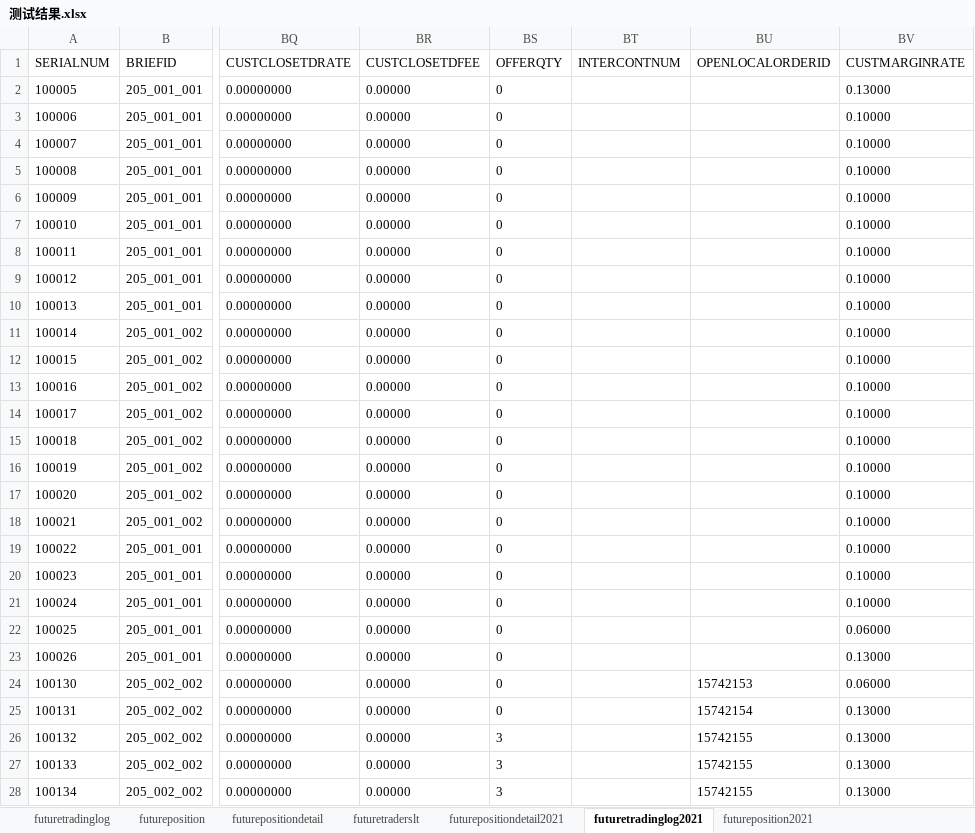
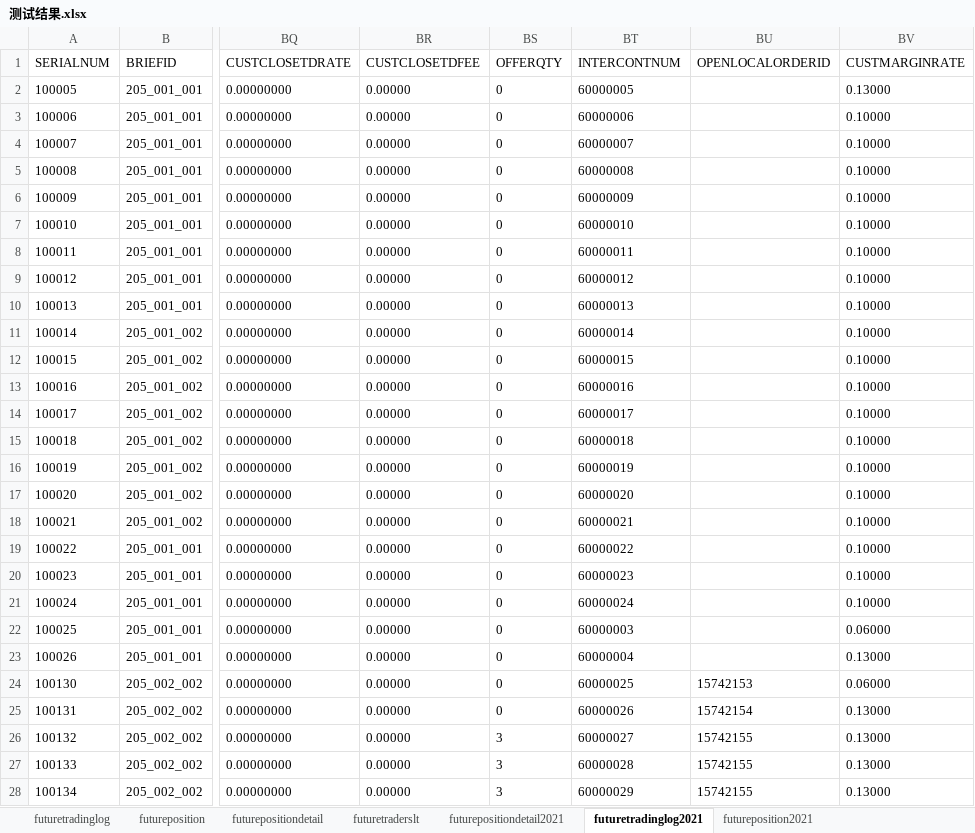
Before and after one commit to jiaozhenpeng/source, an Excel workbook: 用例数据/期货市场/D市场交易数据/期货开仓/测试结果.xlsx, sheet futuretradinglog2021, drawn as a sheet; only a part is shown, gaps mark what is left out; values as stored, in another font and other column widths than the file's, no borders; the diff covers the shown part only; the diff names each change by its address in the sheet, - before the commit and + after, or states it on an @@ line.

```diff
--- a/用例数据/期货市场/D市场交易数据/期货开仓/测试结果.xlsx (sheet futuretradinglog2021)
+++ b/用例数据/期货市场/D市场交易数据/期货开仓/测试结果.xlsx (sheet futuretradinglog2021)
-BT2 (INTERCONTNUM): (empty)
+BT2 (INTERCONTNUM): 60000005
-BT3 (INTERCONTNUM): (empty)
+BT3 (INTERCONTNUM): 60000006
-BT4 (INTERCONTNUM): (empty)
+BT4 (INTERCONTNUM): 60000007
-BT5 (INTERCONTNUM): (empty)
+BT5 (INTERCONTNUM): 60000008
-BT6 (INTERCONTNUM): (empty)
+BT6 (INTERCONTNUM): 60000009
-BT7 (INTERCONTNUM): (empty)
+BT7 (INTERCONTNUM): 60000010
-BT8 (INTERCONTNUM): (empty)
+BT8 (INTERCONTNUM): 60000011
-BT9 (INTERCONTNUM): (empty)
+BT9 (INTERCONTNUM): 60000012
-BT10 (INTERCONTNUM): (empty)
+BT10 (INTERCONTNUM): 60000013
-BT11 (INTERCONTNUM): (empty)
+BT11 (INTERCONTNUM): 60000014
-BT12 (INTERCONTNUM): (empty)
+BT12 (INTERCONTNUM): 60000015
-BT13 (INTERCONTNUM): (empty)
+BT13 (INTERCONTNUM): 60000016
-BT14 (INTERCONTNUM): (empty)
+BT14 (INTERCONTNUM): 60000017
-BT15 (INTERCONTNUM): (empty)
+BT15 (INTERCONTNUM): 60000018
-BT16 (INTERCONTNUM): (empty)
+BT16 (INTERCONTNUM): 60000019
-BT17 (INTERCONTNUM): (empty)
+BT17 (INTERCONTNUM): 60000020
-BT18 (INTERCONTNUM): (empty)
+BT18 (INTERCONTNUM): 60000021
-BT19 (INTERCONTNUM): (empty)
+BT19 (INTERCONTNUM): 60000022
-BT20 (INTERCONTNUM): (empty)
+BT20 (INTERCONTNUM): 60000023
-BT21 (INTERCONTNUM): (empty)
+BT21 (INTERCONTNUM): 60000024
-BT22 (INTERCONTNUM): (empty)
+BT22 (INTERCONTNUM): 60000003
-BT23 (INTERCONTNUM): (empty)
+BT23 (INTERCONTNUM): 60000004
-BT24 (INTERCONTNUM): (empty)
+BT24 (INTERCONTNUM): 60000025
-BT25 (INTERCONTNUM): (empty)
+BT25 (INTERCONTNUM): 60000026
-BT26 (INTERCONTNUM): (empty)
+BT26 (INTERCONTNUM): 60000027
-BT27 (INTERCONTNUM): (empty)
+BT27 (INTERCONTNUM): 60000028
-BT28 (INTERCONTNUM): (empty)
+BT28 (INTERCONTNUM): 60000029
```
Also changed, not shown: 11 edited cells elsewhere in this sheet, 用例数据/深A/信用保护合约/CSSX实物结算/测试结果.xlsx, 用例数据/深A/信用保护合约/CSTZ提前终止/测试结果.xlsx, 34 other files.
